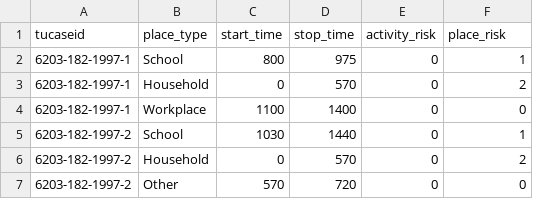
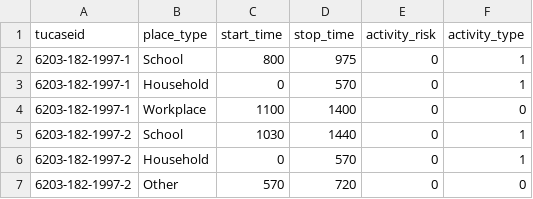
Before and after one commit to contact-contagion/mrsa-c, a CSV file: MRSA.HPC/test_data/activities.csv, drawn as a sheet.

```diff
--- a/MRSA.HPC/test_data/activities.csv
+++ b/MRSA.HPC/test_data/activities.csv
@@ -1,7 +1,7 @@
-tucaseid,place_type,start_time,stop_time,activity_risk,place_risk
+tucaseid,place_type,start_time,stop_time,activity_risk,activity_type
 "6203-182-1997-1","School",800,975,0,1
-"6203-182-1997-1","Household",0,570,0,2
+"6203-182-1997-1","Household",0,570,0,1
 "6203-182-1997-1","Workplace",1100,1400,0,0
 "6203-182-1997-2","School",1030,1440,0,1
-"6203-182-1997-2","Household",0,570,0,2
+"6203-182-1997-2","Household",0,570,0,1
 "6203-182-1997-2","Other",570,720,0,0
```
Also changed, not shown: MRSA.HPC/test_data/people.csv, MRSA.HPC/test_data/places.csv, 35 other files.
